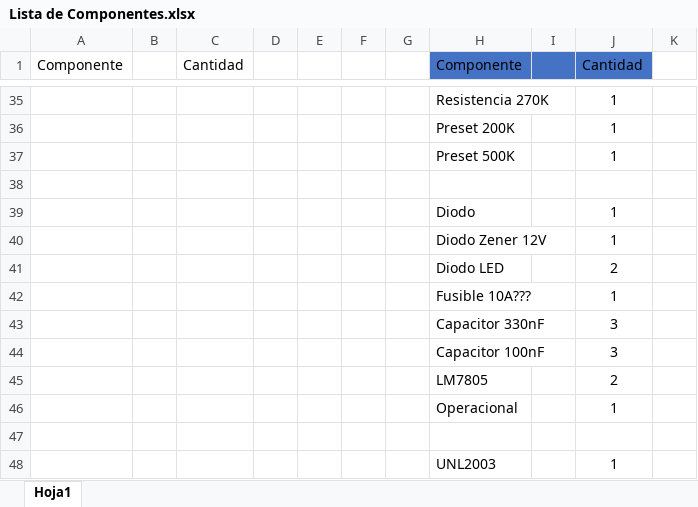
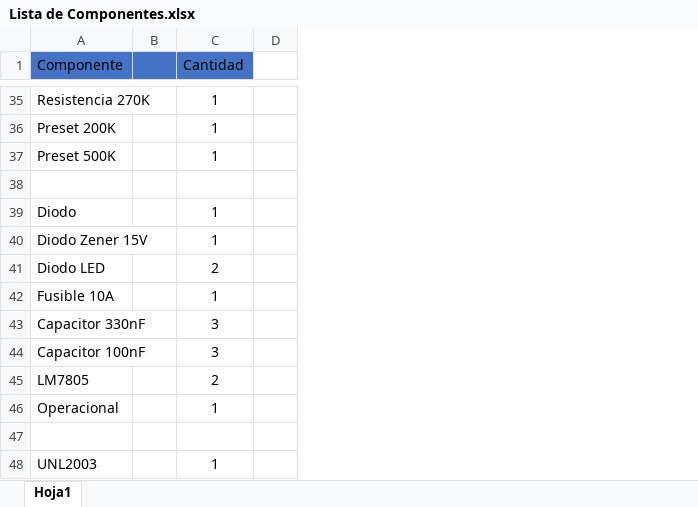
Before and after one commit to impatrq/ecoboat, an Excel workbook: Hardware/Lista de Componentes.xlsx, sheet Hoja1, drawn as a sheet; only a part is shown, gaps mark what is left out; values as stored, in another font and other column widths than the file's, no borders; removed rows and columns are numbered as before the commit, all else as after; the diff covers the shown part only; the diff names each change by its address in the sheet, - before the commit and + after, or states it on an @@ line.

Commit message:
Update Lista de Componentes.xlsx

```diff
--- a/Hardware/Lista de Componentes.xlsx (sheet Hoja1)
+++ b/Hardware/Lista de Componentes.xlsx (sheet Hoja1)
-column A (Componente), empty
-column B, empty
-column C (Cantidad), empty
-column D, empty
-column E, empty
-column F, empty
-column G, empty
-column K, empty
+column D, empty
-A40 (Componente): Diodo Zener 12V
+A40 (Componente): Diodo Zener 15V
-A42 (Componente): Fusible 10A???
+A42 (Componente): Fusible 10A
```
Also changed, not shown: 15 edited cells elsewhere in this sheet.
